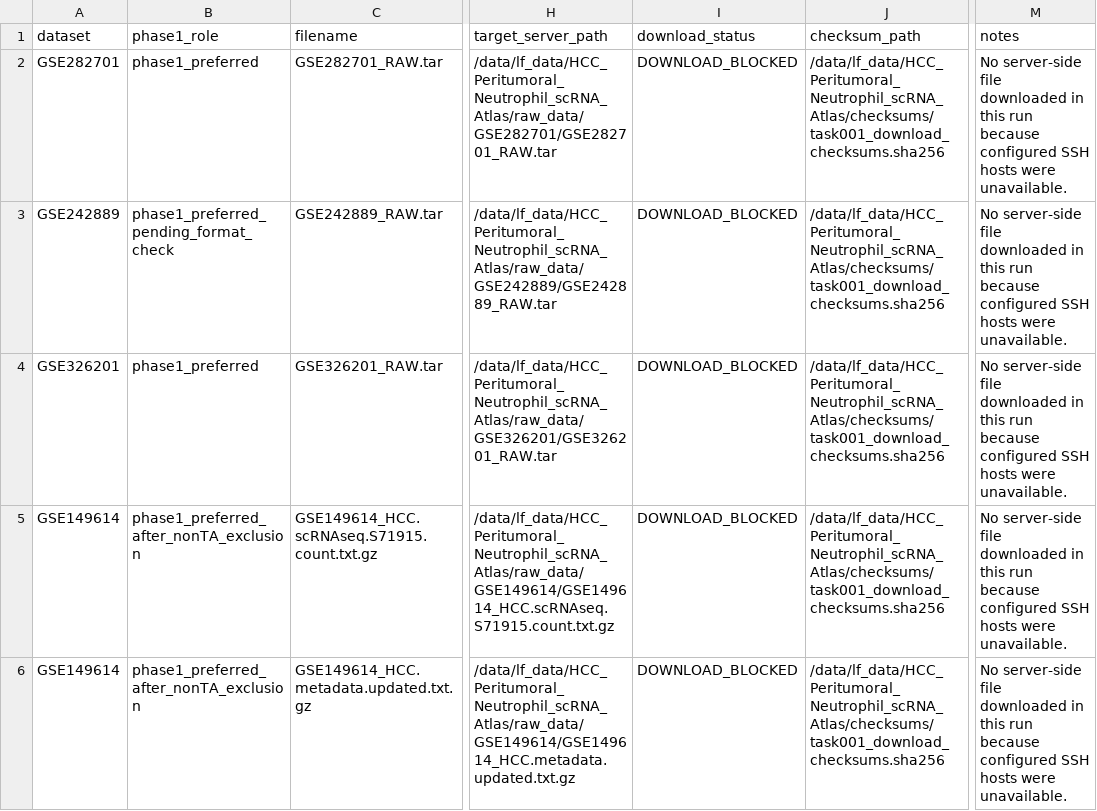
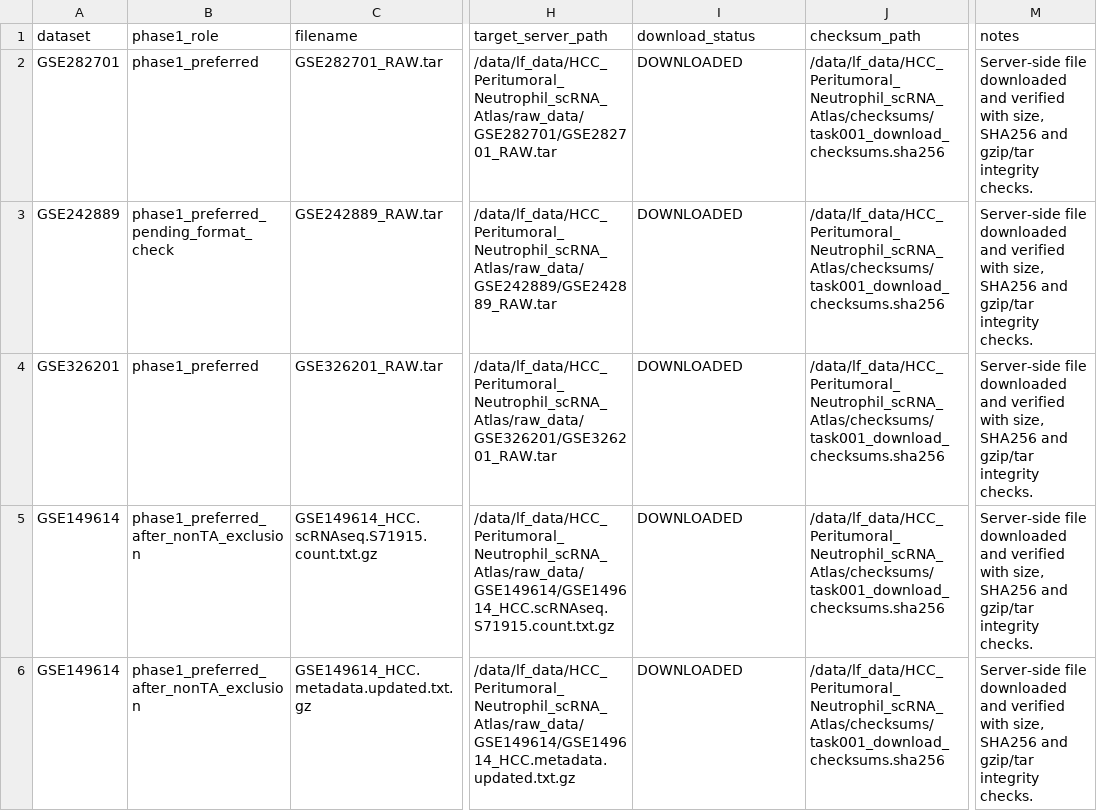
Before and after one commit to leonardfei/GPT_CODEX2, a TSV file: config/download_manifest.tsv, drawn as a sheet; only a part is shown, gaps mark what is left out; the diff covers the shown part only; the diff names each change by its address in the sheet, - before the commit and + after, or states it on an @@ line.

```diff
--- a/config/download_manifest.tsv
+++ b/config/download_manifest.tsv
-I2:I6 (download_status): DOWNLOAD_BLOCKED
+I2:I6 (download_status): DOWNLOADED
-M2:M6 (notes): No server-side file downloaded in this run because configured SSH hosts were unavailable.
+M2:M6 (notes): Server-side file downloaded and verified with size, SHA256 and gzip/tar integrity checks.
```
Also changed, not shown: 9 edited cells elsewhere in this file, results/task001_dataset_inventory.csv, 3 other files.
